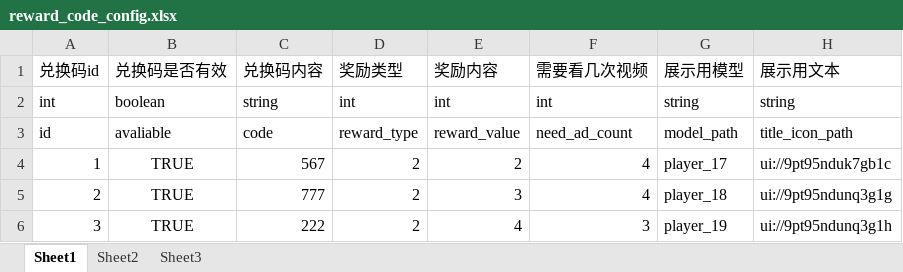
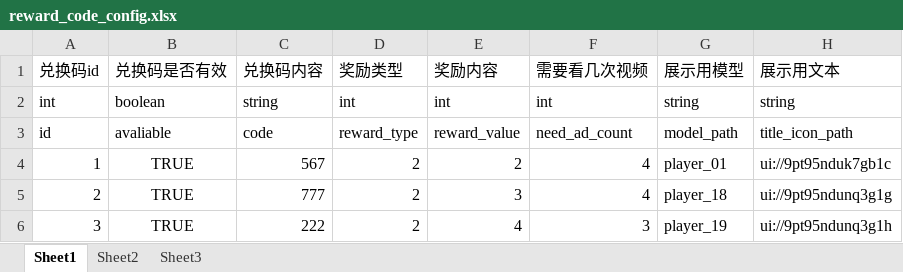
Before and after one commit to JasonLT8888/ltg-laya, an Excel workbook: FakeProject/design/excel/reward_code_config.xlsx, sheet Sheet1, drawn as a sheet; values as stored, in another font and other column widths than the file's, no borders; the diff names each change by its address in the sheet, - before the commit and + after, or states it on an @@ line.

```diff
--- a/FakeProject/design/excel/reward_code_config.xlsx (sheet Sheet1)
+++ b/FakeProject/design/excel/reward_code_config.xlsx (sheet Sheet1)
-G4 (展示用模型): player_17
+G4 (展示用模型): player_01
```
Also changed, not shown: FakeProject/design/excel/try_item_config.xlsx.
